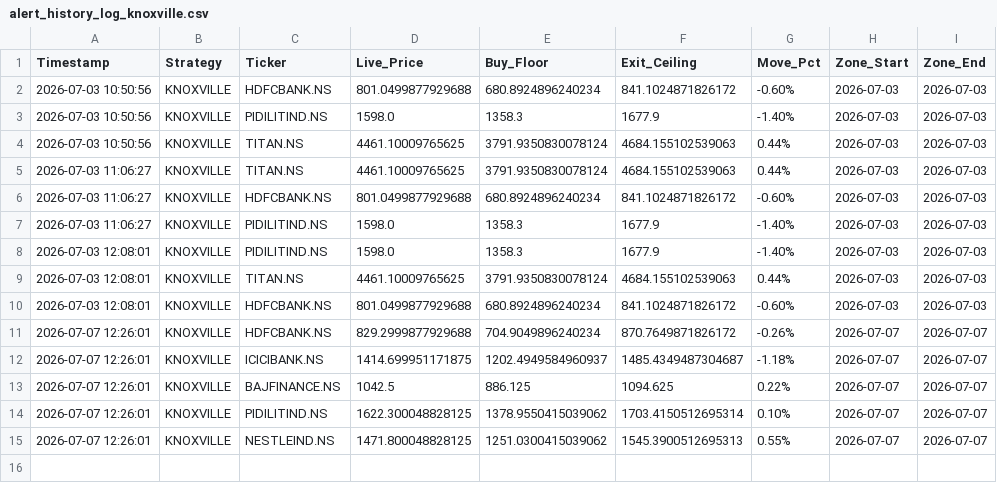
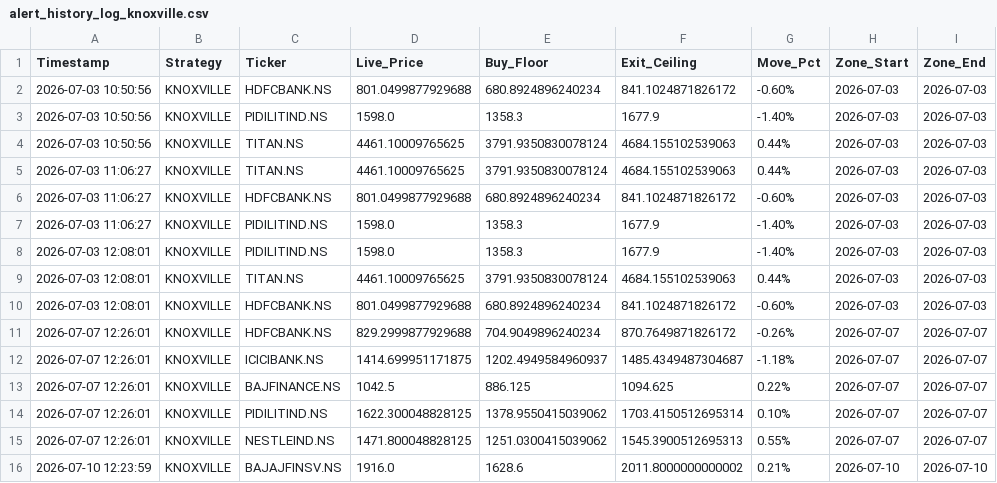
Before and after one commit to f20250932-del/StockScanner, a CSV file: Data/alert_history_log_knoxville.csv, drawn as a sheet; the diff names each change by its address in the sheet, - before the commit and + after, or states it on an @@ line.

```diff
--- a/Data/alert_history_log_knoxville.csv
+++ b/Data/alert_history_log_knoxville.csv
+row 16: 2026-07-10 12:23:59 | KNOXVILLE | BAJAJFINSV.NS | 1916.0 | 1628.6 | 2011.8000000000002 | 0.21% | 2026-07-10 | 2026-07-10
```
Also changed, not shown: 3 other files.
